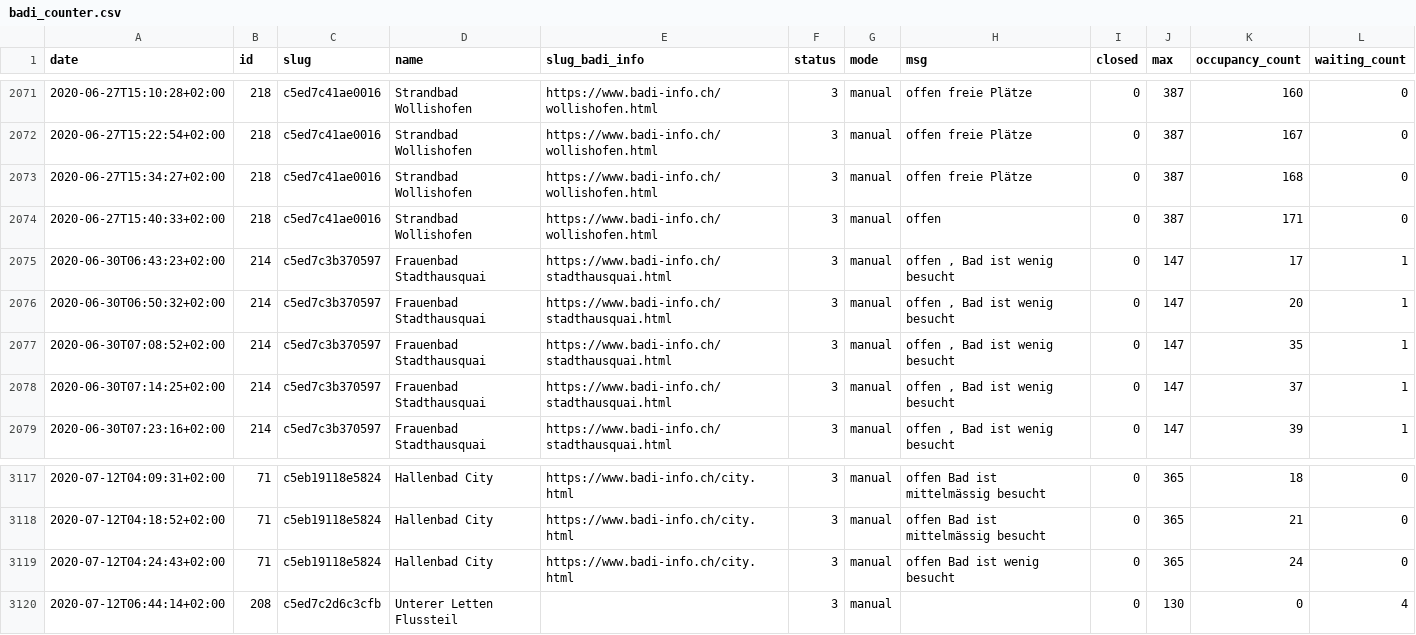
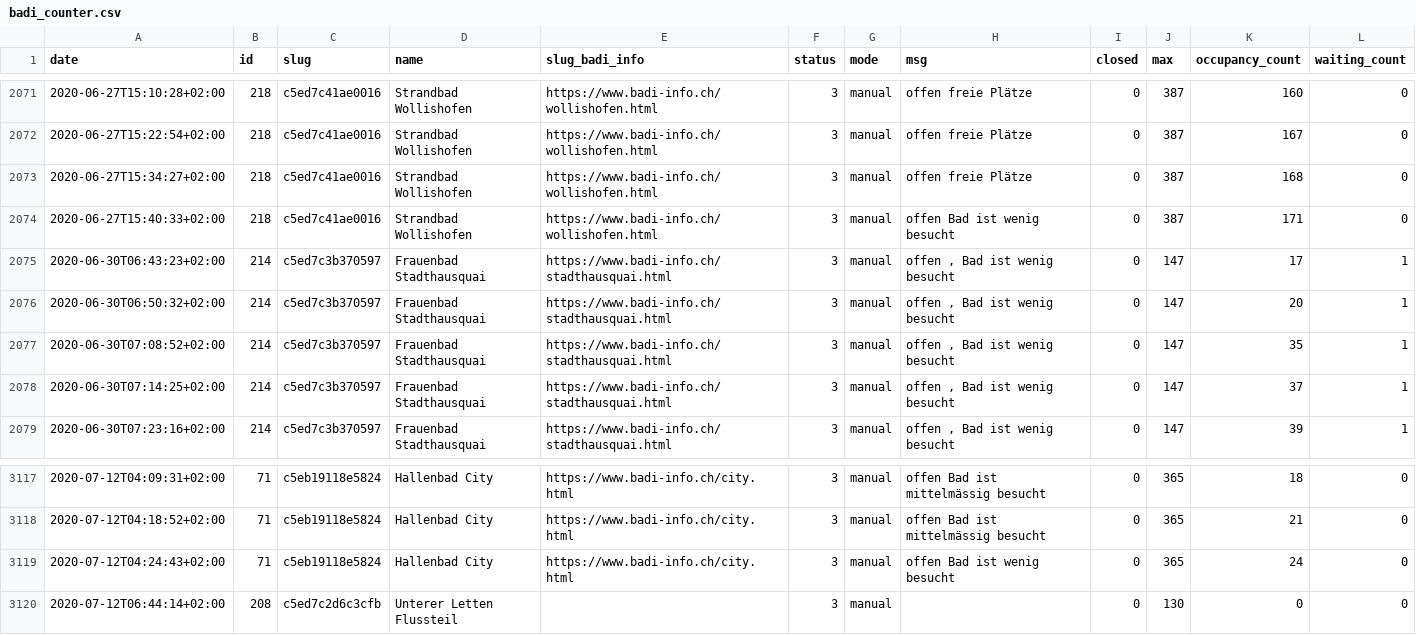
Before and after one commit to opendatazurich/opendatazurich.github.io, a CSV file: automation/badi-counter/badi_counter.csv, drawn as a sheet; only a part is shown, gaps mark what is left out.

Commit message:
Update badi_counter.csv with latest data

```diff
--- a/automation/badi-counter/badi_counter.csv
+++ b/automation/badi-counter/badi_counter.csv
@@ -2073,3 +2073,3 @@ date,id,slug,name,slug_badi_info,status,mode,msg,closed,max,occupancy_count,wait
 2020-06-27T15:34:27+02:00,218,c5ed7c41ae0016,"Strandbad Wollishofen",https://www.badi-info.ch/wollishofen.html,3,manual,"offen freie Plätze",0,387,168,0
-2020-06-27T15:40:33+02:00,218,c5ed7c41ae0016,"Strandbad Wollishofen",https://www.badi-info.ch/wollishofen.html,3,manual,offen,0,387,171,0
+2020-06-27T15:40:33+02:00,218,c5ed7c41ae0016,"Strandbad Wollishofen",https://www.badi-info.ch/wollishofen.html,3,manual,"offen Bad ist wenig besucht",0,387,171,0
 2020-06-30T06:43:23+02:00,214,c5ed7c3b370597,"Frauenbad Stadthausquai",https://www.badi-info.ch/stadthausquai.html,3,manual,"offen , Bad ist wenig besucht",0,147,17,1
@@ -3119,2 +3119,2 @@ date,id,slug,name,slug_badi_info,status,mode,msg,closed,max,occupancy_count,wait
 2020-07-12T04:24:43+02:00,71,c5eb19118e5824,"Hallenbad City",https://www.badi-info.ch/city.html,3,manual,"offen Bad ist wenig besucht",0,365,24,0
-2020-07-12T06:44:14+02:00,208,c5ed7c2d6c3cfb,"Unterer Letten Flussteil","",3,manual,"",0,130,0,4
+2020-07-12T06:44:14+02:00,208,c5ed7c2d6c3cfb,"Unterer Letten Flussteil","",3,manual,"",0,130,0,0
```
